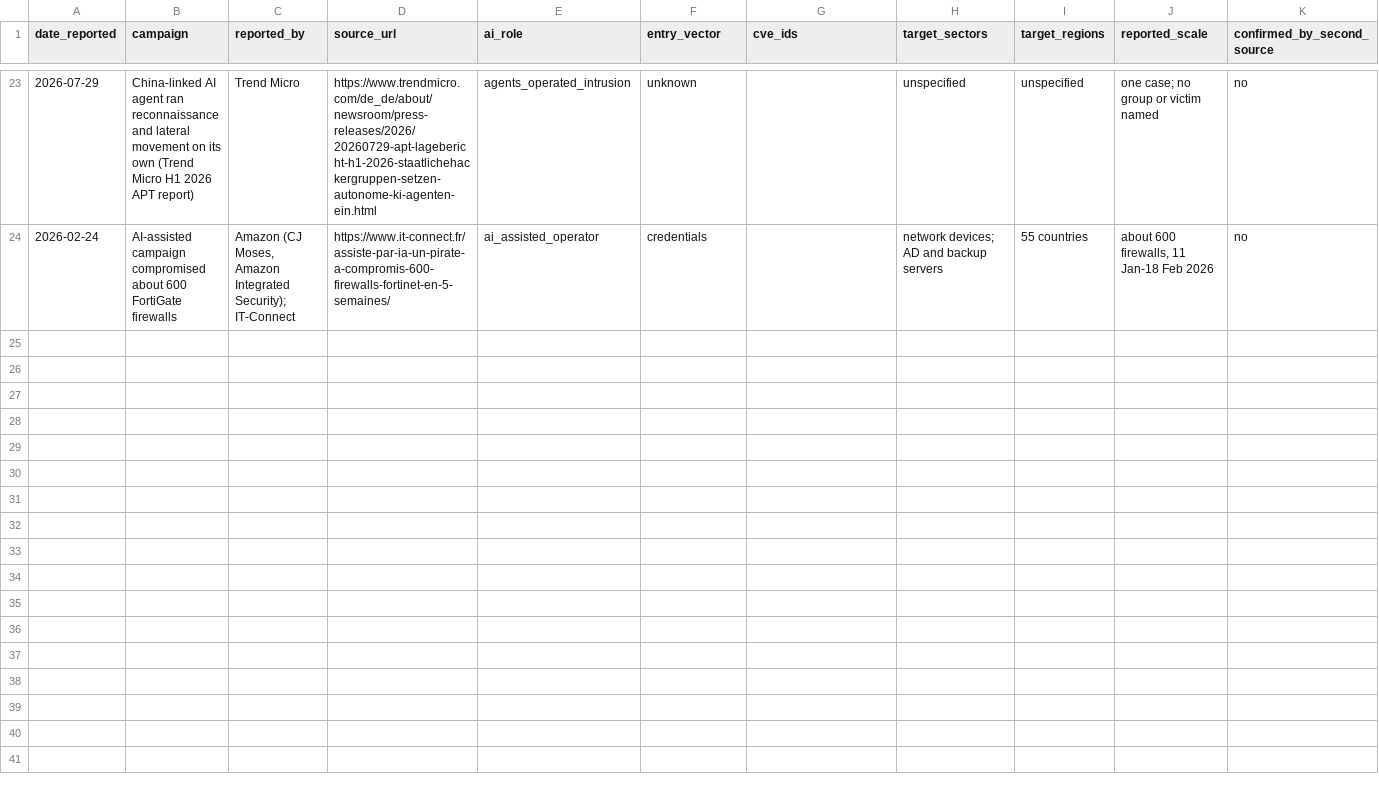
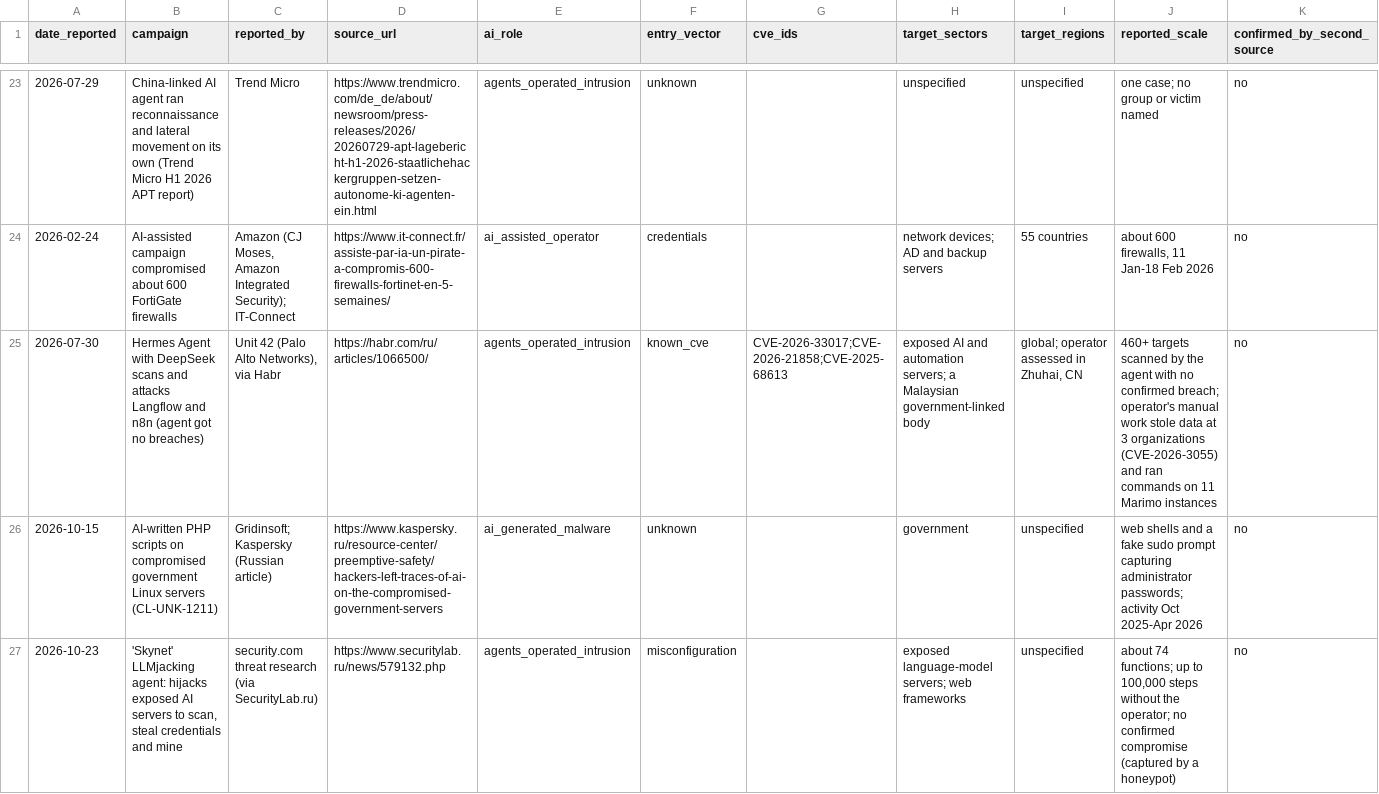
Before and after one commit to pagagne/internet-security-snapshot, a CSV file: exploratory/ai_attack_campaigns.csv, drawn as a sheet; only a part is shown, gaps mark what is left out; rows hold the shown columns only; the diff covers the shown part only; the diff names each change by its address in the sheet, - before the commit and + after, or states it on an @@ line.

```diff
--- a/exploratory/ai_attack_campaigns.csv
+++ b/exploratory/ai_attack_campaigns.csv
+row 25: 2026-07-30 | Hermes Agent with DeepSeek scans and attacks Langflow and n8n (agent got no breaches) | Unit 42 (Palo Alto Networks), via Habr | https://habr.com/ru/articles/1066500/ | agents_operated_intrusion | known_cve | CVE-2026-33017;CVE-2026-21858;CVE-2025-68613 | exposed AI and automation servers; a Malaysian government-linked body | global; operator assessed in Zhuhai, CN | 460+ targets scanned by the agent with no confirmed breach; operator's manual work stole data at 3 organizations (CVE-2026-3055) and ran commands on 11 Marimo instances | no
+row 26: 2026-10-15 | AI-written PHP scripts on compromised government Linux servers (CL-UNK-1211) | Gridinsoft; Kaspersky (Russian article) | https://www.kaspersky.ru/resource-center/preemptive-safety/hackers-left-traces-of-ai-on-the-compromised-government-servers | ai_generated_malware | unknown |  | government | unspecified | web shells and a fake sudo prompt capturing administrator passwords; activity Oct 2025-Apr 2026 | no
+row 27: 2026-10-23 | 'Skynet' LLMjacking agent: hijacks exposed AI servers to scan, steal credentials and mine | security.com threat research (via SecurityLab.ru) | https://www.securitylab.ru/news/579132.php | agents_operated_intrusion | misconfiguration |  | exposed language-model servers; web frameworks | unspecified | about 74 functions; up to 100,000 steps without the operator; no confirmed compromise (captured by a honeypot) | no
```
Also changed, not shown: 2 added rows and 1 edited cell elsewhere in this file, exploratory/ai_attack_sweeps.csv, 8 other files.
